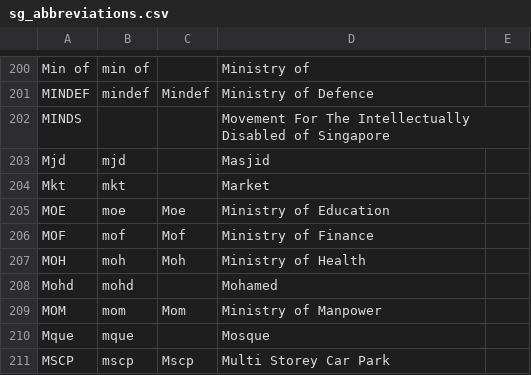
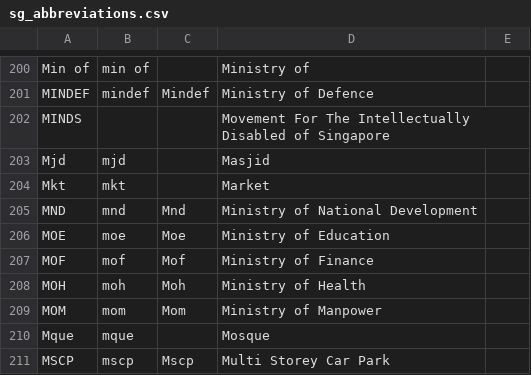
Before and after one commit to drgnfrts/Singapore-Locations-NER, a CSV file: data/extracted_locations/sg_abbreviations.csv, drawn as a sheet; only a part is shown, gaps mark what is left out; removed rows and columns are numbered as before the commit, all else as after; the diff names each change by its address in the sheet, - before the commit and + after, or states it on an @@ line.

```diff
--- a/data/extracted_locations/sg_abbreviations.csv
+++ b/data/extracted_locations/sg_abbreviations.csv
+row 205: MND | mnd | Mnd | Ministry of National Development
-row 208: Mohd | mohd |  | Mohamed
```
Also changed, not shown: 6 other files.
